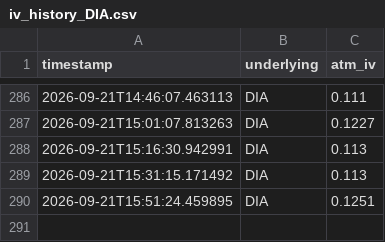
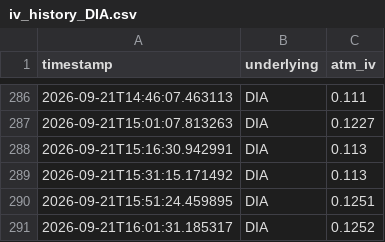
Before and after one commit to Dinaltium/Trading, a CSV file: logs/iv_history_DIA.csv, drawn as a sheet; only a part is shown, gaps mark what is left out; the diff names each change by its address in the sheet, - before the commit and + after, or states it on an @@ line.

```diff
--- a/logs/iv_history_DIA.csv
+++ b/logs/iv_history_DIA.csv
+row 291: 2026-09-21T16:01:31.185317 | DIA | 0.1252
```
Also changed, not shown: logs/iv_history_IWM.csv, logs/iv_history_QQQ.csv, 3 other files.
